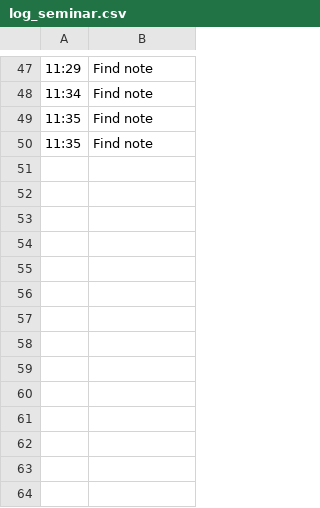
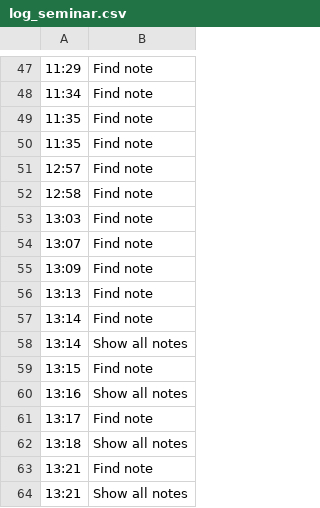
Before and after one commit to egorov-dmitriy-an/Interim_certification_1, a CSV file: log_seminar.csv, drawn as a sheet; only a part is shown, gaps mark what is left out.

```diff
--- a/log_seminar.csv
+++ b/log_seminar.csv
@@ -50 +50,15 @@
 11:35;Find note;
+12:57;Find note;
+12:58;Find note;
+13:03;Find note;
+13:07;Find note;
+13:09;Find note;
+13:13;Find note;
+13:14;Find note;
+13:14;Show all notes;
+13:15;Find note;
+13:16;Show all notes;
+13:17;Find note;
+13:18;Show all notes;
+13:21;Find note;
+13:21;Show all notes;
```
Also changed, not shown: 4 other files.
